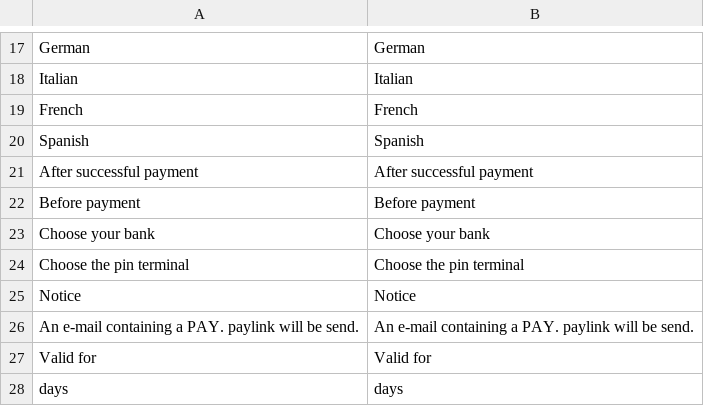
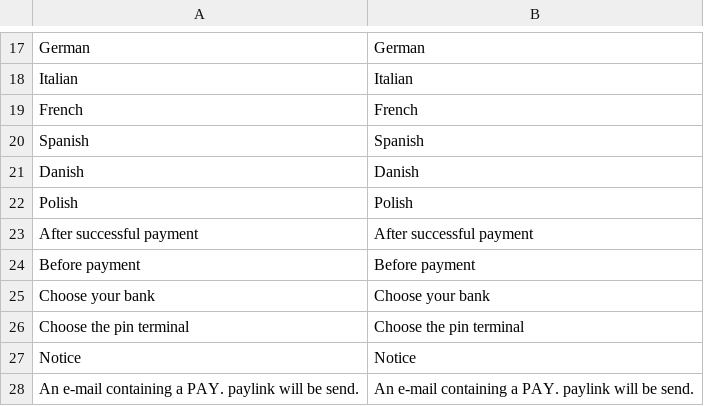
Before and after one commit to paynl/magento2-plugin, a CSV file: i18n/en_US.csv, drawn as a sheet; only a part is shown, gaps mark what is left out; the shorter side is filled out with more unchanged rows.

```diff
--- a/i18n/en_US.csv
+++ b/i18n/en_US.csv
@@ -20,2 +20,4 @@
 "Spanish","Spanish"
+"Danish","Danish"
+"Polish","Polish"
 "After successful payment","After successful payment"
```
Also changed, not shown: i18n/nl_NL.csv, 1 other file.
